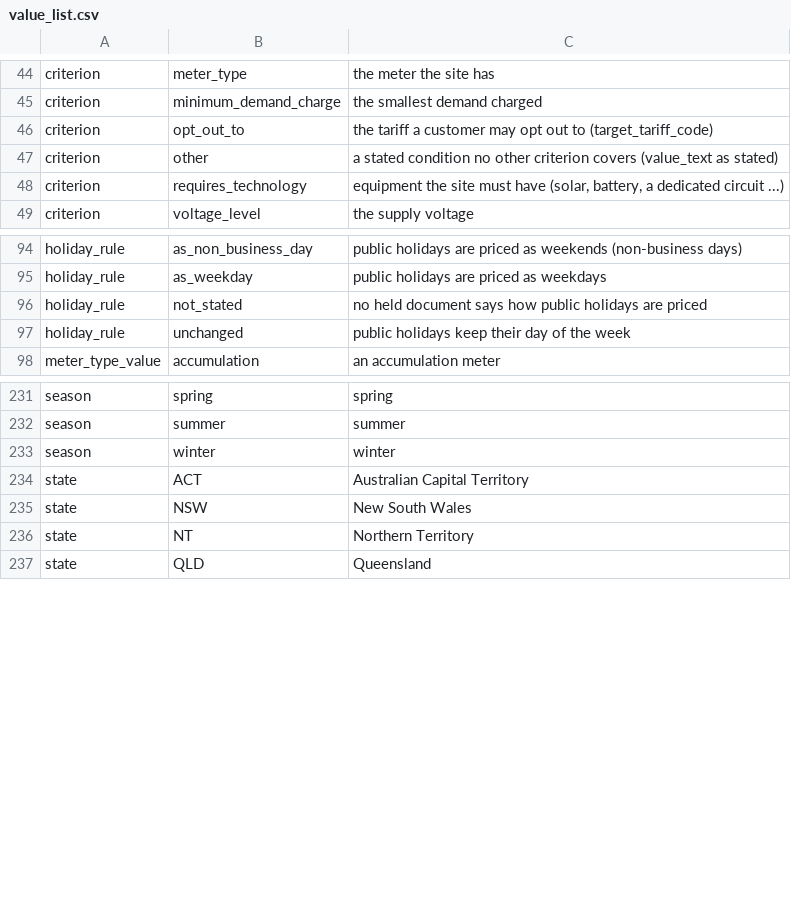
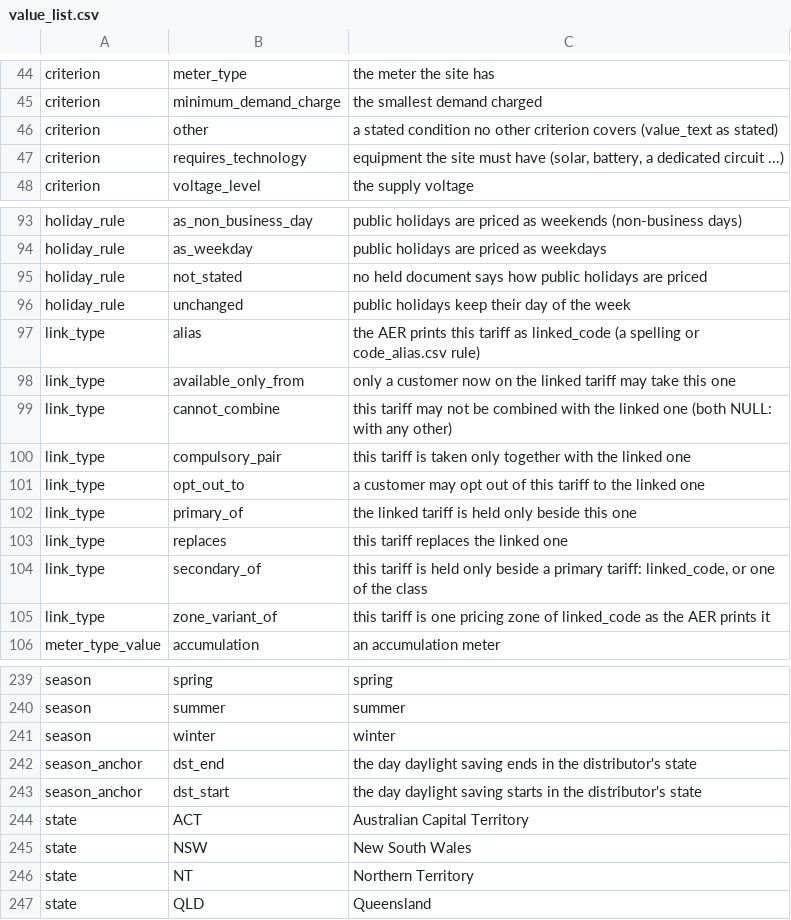
Before and after one commit to yehezkieled/standardise_network_tariff_tables, a CSV file: data/tariffdb/tables/value_list.csv, drawn as a sheet; only a part is shown, gaps mark what is left out; removed rows and columns are numbered as before the commit, all else as after; the diff names each change by its address in the sheet, - before the commit and + after, or states it on an @@ line.

```diff
--- a/data/tariffdb/tables/value_list.csv
+++ b/data/tariffdb/tables/value_list.csv
-row 46: criterion | opt_out_to | the tariff a customer may opt out to (target_tariff_code)
+row 97: link_type | alias | the AER prints this tariff as linked_code (a spelling or code_alias.csv rule)
+row 98: link_type | available_only_from | only a customer now on the linked tariff may take this one
+row 99: link_type | cannot_combine | this tariff may not be combined with the linked one (both NULL: with any other)
+row 100: link_type | compulsory_pair | this tariff is taken only together with the linked one
+row 101: link_type | opt_out_to | a customer may opt out of this tariff to the linked one
+row 102: link_type | primary_of | the linked tariff is held only beside this one
+row 103: link_type | replaces | this tariff replaces the linked one
+row 104: link_type | secondary_of | this tariff is held only beside a primary tariff: linked_code, or one of the class
+row 105: link_type | zone_variant_of | this tariff is one pricing zone of linked_code as the AER prints it
+row 242: season_anchor | dst_end | the day daylight saving ends in the distributor's state
+row 243: season_anchor | dst_start | the day daylight saving starts in the distributor's state
```
Also changed, not shown: data/tariffdb/code_alias.csv, data/tariffdb/tables/data_dictionary.csv, 39 other files.
